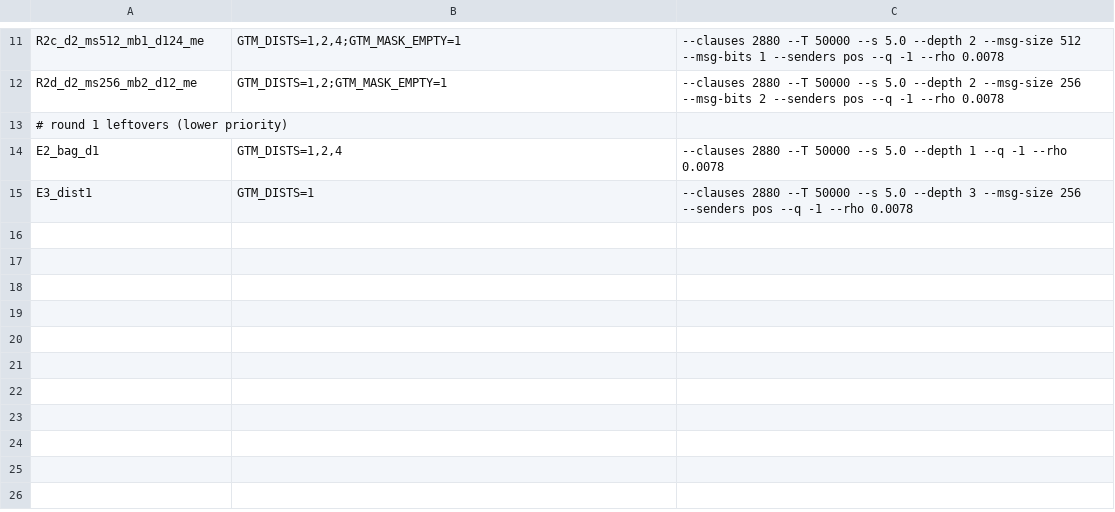
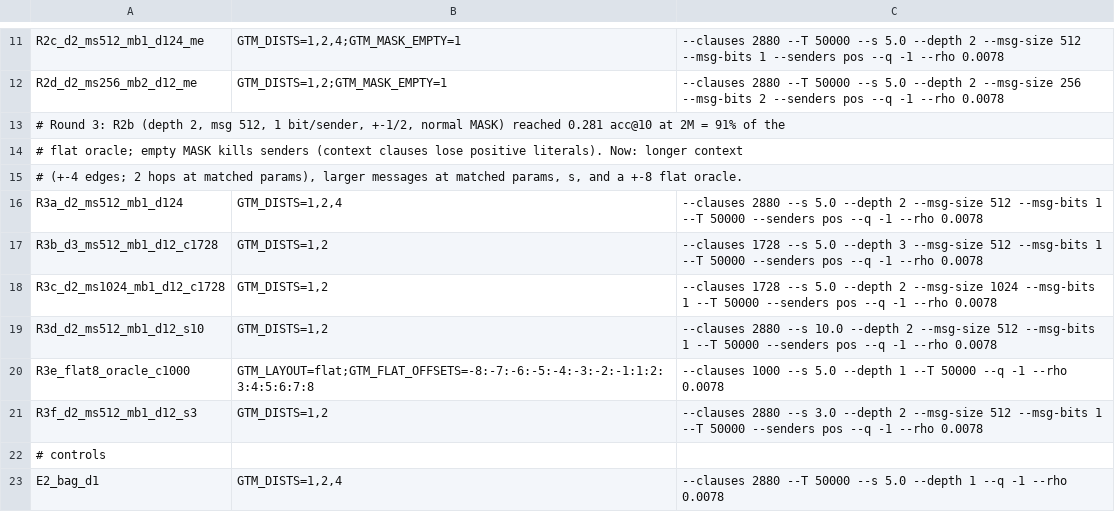
Before and after one commit to mage-uwu/graph_tm, a TSV file: stage2/experiments.tsv, drawn as a sheet; only a part is shown, gaps mark what is left out.

```diff
--- a/stage2/experiments.tsv
+++ b/stage2/experiments.tsv
@@ -12,4 +12,12 @@ R2c_d2_ms512_mb1_d124_me	GTM_DISTS=1,2,4;GTM_MASK_EMPTY=1	--clauses 2880 --T 500
 R2d_d2_ms256_mb2_d12_me	GTM_DISTS=1,2;GTM_MASK_EMPTY=1	--clauses 2880 --T 50000 --s 5.0 --depth 2 --msg-size 256 --msg-bits 2 --senders pos --q -1 --rho 0.0078
-# round 1 leftovers (lower priority)
+# Round 3: R2b (depth 2, msg 512, 1 bit/sender, +-1/2, normal MASK) reached 0.281 acc@10 at 2M = 91% of the
+# flat oracle; empty MASK kills senders (context clauses lose positive literals). Now: longer context
+# (+-4 edges; 2 hops at matched params), larger messages at matched params, s, and a +-8 flat oracle.
+R3a_d2_ms512_mb1_d124	GTM_DISTS=1,2,4	--clauses 2880 --s 5.0 --depth 2 --msg-size 512 --msg-bits 1 --T 50000 --senders pos --q -1 --rho 0.0078
+R3b_d3_ms512_mb1_d12_c1728	GTM_DISTS=1,2	--clauses 1728 --s 5.0 --depth 3 --msg-size 512 --msg-bits 1 --T 50000 --senders pos --q -1 --rho 0.0078
+R3c_d2_ms1024_mb1_d12_c1728	GTM_DISTS=1,2	--clauses 1728 --s 5.0 --depth 2 --msg-size 1024 --msg-bits 1 --T 50000 --senders pos --q -1 --rho 0.0078
+R3d_d2_ms512_mb1_d12_s10	GTM_DISTS=1,2	--clauses 2880 --s 10.0 --depth 2 --msg-size 512 --msg-bits 1 --T 50000 --senders pos --q -1 --rho 0.0078
+R3e_flat8_oracle_c1000	GTM_LAYOUT=flat;GTM_FLAT_OFFSETS=-8:-7:-6:-5:-4:-3:-2:-1:1:2:3:4:5:6:7:8	--clauses 1000 --s 5.0 --depth 1 --T 50000 --q -1 --rho 0.0078
+R3f_d2_ms512_mb1_d12_s3	GTM_DISTS=1,2	--clauses 2880 --s 3.0 --depth 2 --msg-size 512 --msg-bits 1 --T 50000 --senders pos --q -1 --rho 0.0078
+# controls
 E2_bag_d1	GTM_DISTS=1,2,4	--clauses 2880 --T 50000 --s 5.0 --depth 1 --q -1 --rho 0.0078
-E3_dist1	GTM_DISTS=1	--clauses 2880 --T 50000 --s 5.0 --depth 3 --msg-size 256 --senders pos --q -1 --rho 0.0078
```
